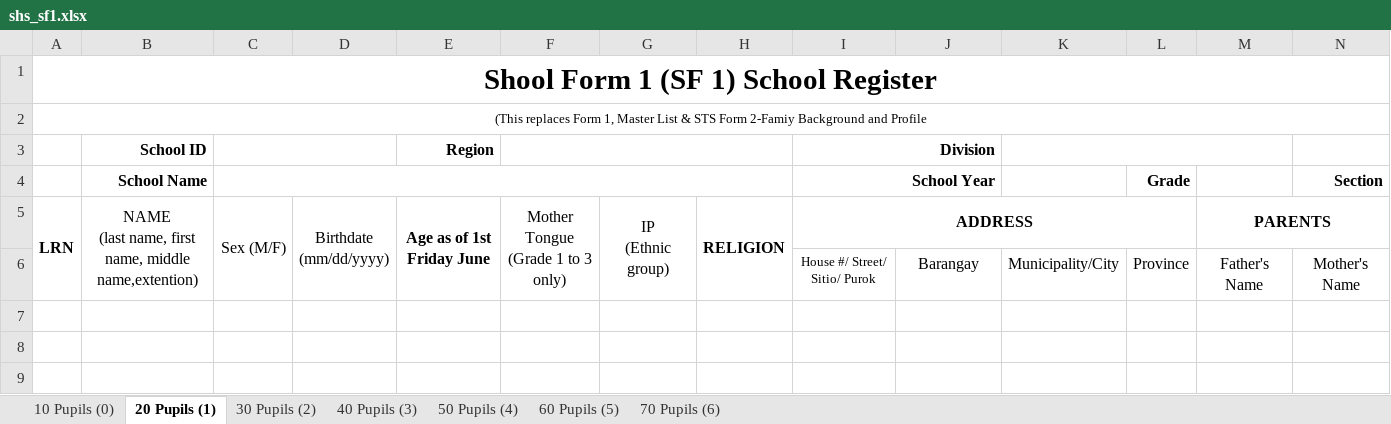
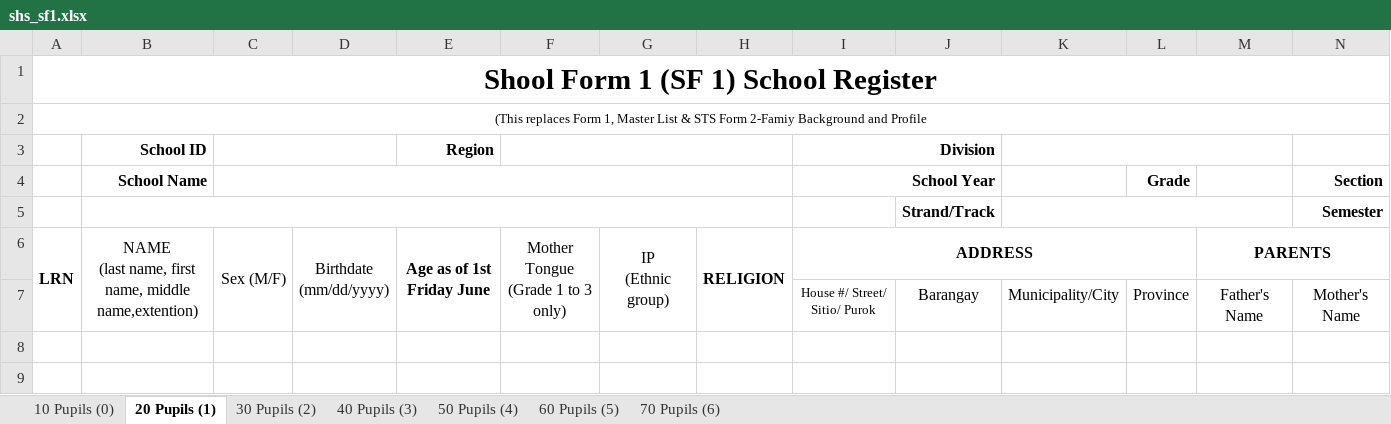
Before and after one commit to cody-vbs/CBNHS-System-SHS, an Excel workbook: Project Files/Forms System (SHS)/templates/shs_sf1.xlsx, sheet 20 Pupils (1), drawn as a sheet; only a part is shown; the shorter side is filled out with more unchanged rows; values as stored, in another font and other column widths than the file's, no borders; charts and pictures not drawn; rows hold the shown columns only; the diff names each change by its address in the sheet, - before the commit and + after, or states it on an @@ line.

```diff
--- a/Project Files/Forms System (SHS)/templates/shs_sf1.xlsx (sheet 20 Pupils (1))
+++ b/Project Files/Forms System (SHS)/templates/shs_sf1.xlsx (sheet 20 Pupils (1))
+row 5:  |  |  |  |  |  |  |  |  | Strand/Track |  |  |  | Semester
```
Also changed, not shown: sheet 10 Pupils (0), sheet 30 Pupils (2), sheet 40 Pupils (3), sheet 50 Pupils (4), sheet 60 Pupils (5), sheet 70 Pupils (6), Project Files/Forms System (SHS)/templates/shs_sf8.xlsx, 7 other files.
